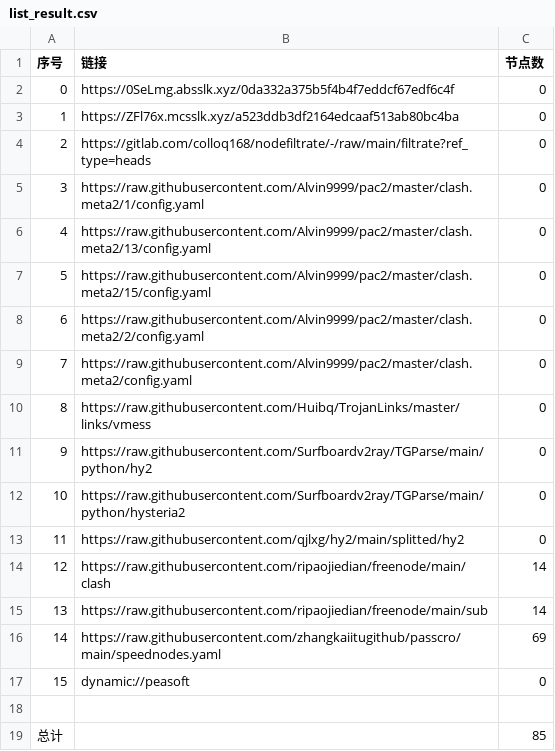
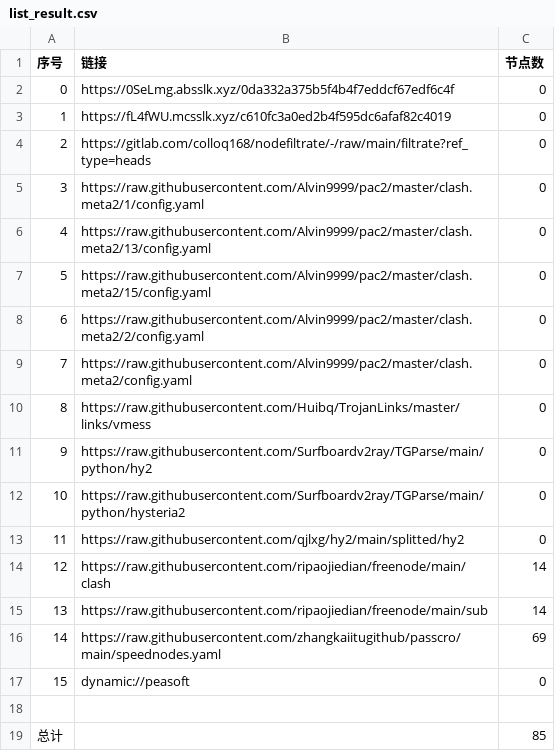
Before and after one commit to yuntin908/AutoMergePublicNodes, a CSV file: list_result.csv, drawn as a sheet.

```diff
--- a/list_result.csv
+++ b/list_result.csv
@@ -2,3 +2,3 @@
 0,https://0SeLmg.absslk.xyz/0da332a375b5f4b4f7eddcf67edf6c4f,0
-1,https://ZFl76x.mcsslk.xyz/a523ddb3df2164edcaaf513ab80bc4ba,0
+1,https://fL4fWU.mcsslk.xyz/c610fc3a0ed2b4f595dc6afaf82c4019,0
 2,https://gitlab.com/colloq168/nodefiltrate/-/raw/main/filtrate?ref_type=heads,0
```
Also changed, not shown: 3 other files.
